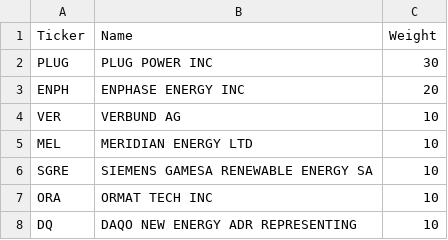
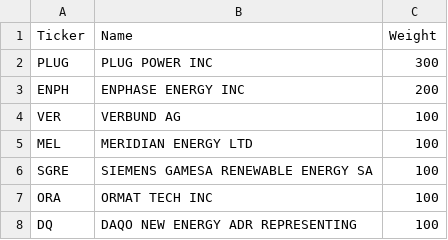
Before and after one commit to mikmik19/mikmik19.github.com, a CSV file: etffinder/data/NewEnergy.csv, drawn as a sheet.

```diff
--- a/etffinder/data/NewEnergy.csv
+++ b/etffinder/data/NewEnergy.csv
@@ -1,8 +1,8 @@
 Ticker,Name,Weight
-"PLUG","PLUG POWER INC",30
-"ENPH","ENPHASE ENERGY INC",20
-"VER","VERBUND AG",10
-"MEL","MERIDIAN ENERGY LTD",10
-"SGRE","SIEMENS GAMESA RENEWABLE ENERGY SA",10
-"ORA","ORMAT TECH INC",10
-"DQ","DAQO NEW ENERGY ADR REPRESENTING",10
+"PLUG","PLUG POWER INC",300
+"ENPH","ENPHASE ENERGY INC",200
+"VER","VERBUND AG",100
+"MEL","MERIDIAN ENERGY LTD",100
+"SGRE","SIEMENS GAMESA RENEWABLE ENERGY SA",100
+"ORA","ORMAT TECH INC",100
+"DQ","DAQO NEW ENERGY ADR REPRESENTING",100
```
Also changed, not shown: etffinder/data/ICLN.csv, etffinder/data/UCTESPO.csv, 1 other file.
